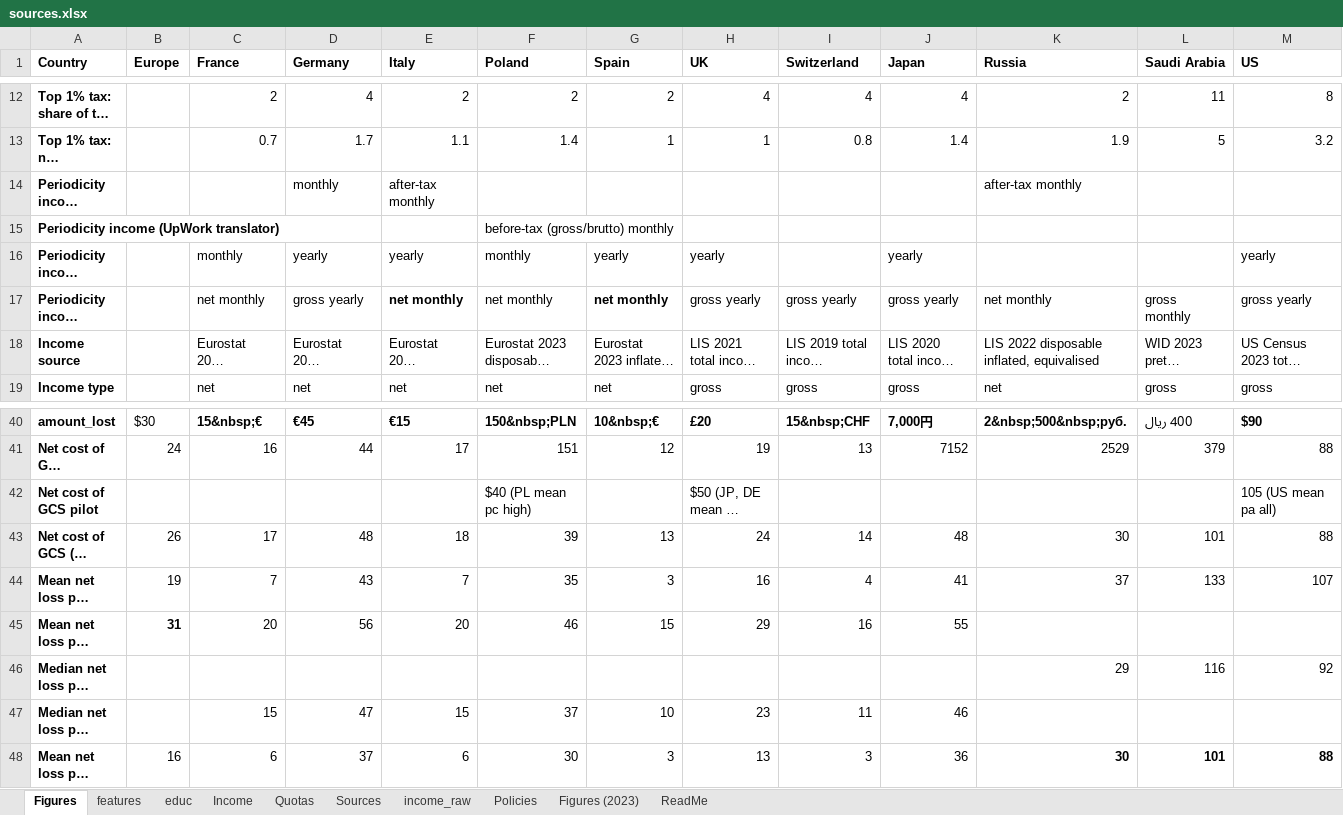
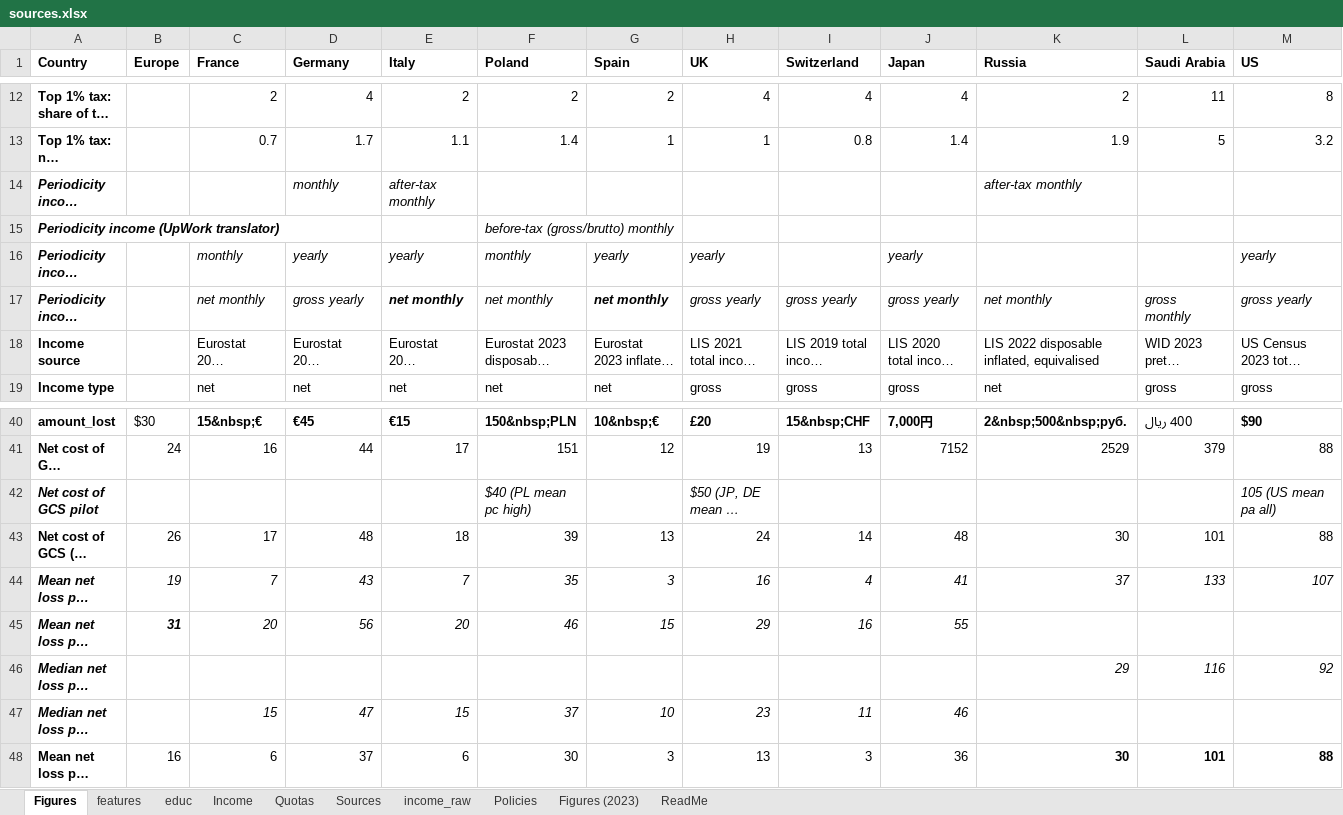
Before and after one commit to bixiou/robustness_global_redistr, an Excel workbook: questionnaire/sources.xlsx, sheet Figures, drawn as a sheet; only a part is shown, gaps mark what is left out; long unchanged cells end in …; values as stored, in another font and other column widths than the file's, no borders; the diff names each change by its address in the sheet, - before the commit and + after, or states it on an @@ line.

```diff
--- a/questionnaire/sources.xlsx (sheet Figures)
+++ b/questionnaire/sources.xlsx (sheet Figures)
-A14:A17 italic: off
+A14:A17 italic: on
-D14:E14 italic: off
+D14:E14 italic: on
-K14 italic: off
+K14 italic: on
-F15 italic: off
+F15 italic: on
-C16:H16 italic: off
+C16:H16 italic: on
-J16 italic: off
+J16 italic: on
-M16 italic: off
+M16 italic: on
-C17:M17 italic: off
+C17:M17 italic: on
-A42 italic: off
+A42 italic: on
-F42 italic: off
+F42 italic: on
-H42 italic: off
+H42 italic: on
-M42 italic: off
+M42 italic: on
-A44:M44 italic: off
+A44:M44 italic: on
-A45:J45 italic: off
+A45:J45 italic: on
-A46:A47 italic: off
+A46:A47 italic: on
-K46:M46 italic: off
+K46:M46 italic: on
-C47:J47 italic: off
+C47:J47 italic: on
```
Also changed, not shown: sheet Policies, sheet educ, sheet Sources.
